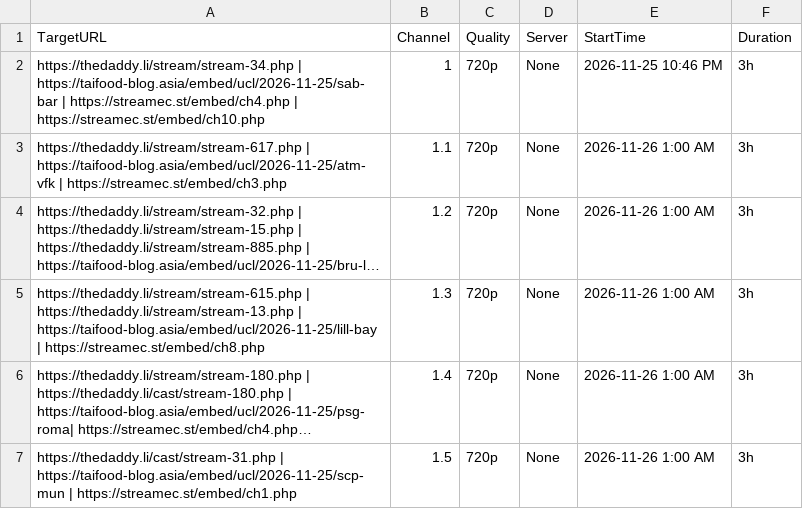
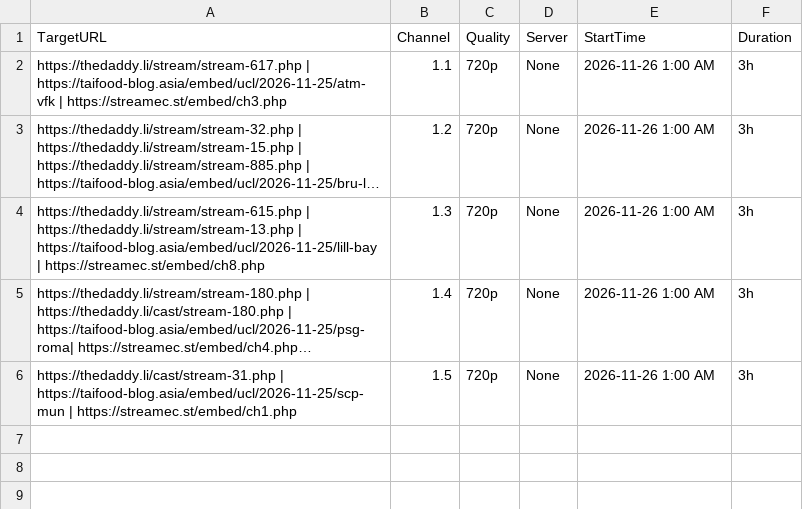
Before and after one commit to ijazkhanafri-lang/naa-poyeegaam222, a CSV file: streams.csv, drawn as a sheet; long unchanged cells end in ….

```diff
--- a/streams.csv
+++ b/streams.csv
@@ -1,3 +1,2 @@
 TargetURL,Channel,Quality,Server,StartTime,Duration
-https://thedaddy.li/stream/stream-34.php | https://taifood-blog.asia/embed/ucl/2026-11-25/sab-bar | https://streamec.st/embed/ch4.php | https://streamec.st/embed/ch10.php,1,720p,None,2026-11-25 10:46 PM,3h
 https://thedaddy.li/stream/stream-617.php | https://taifood-blog.asia/embed/ucl/2026-11-25/atm-vfk | https://streamec.st/embed/ch3.php,1.1,720p,None,2026-11-26 1:00 AM,3h
```
